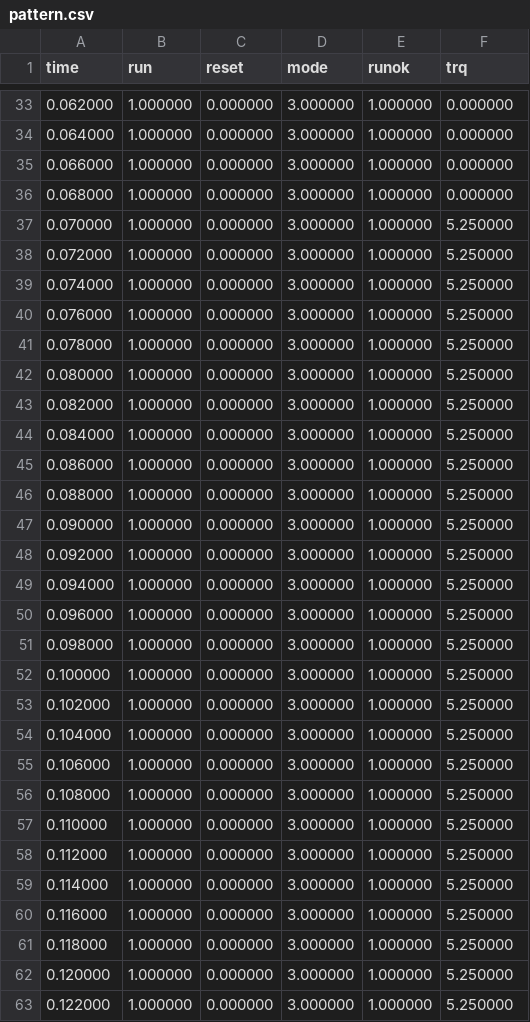
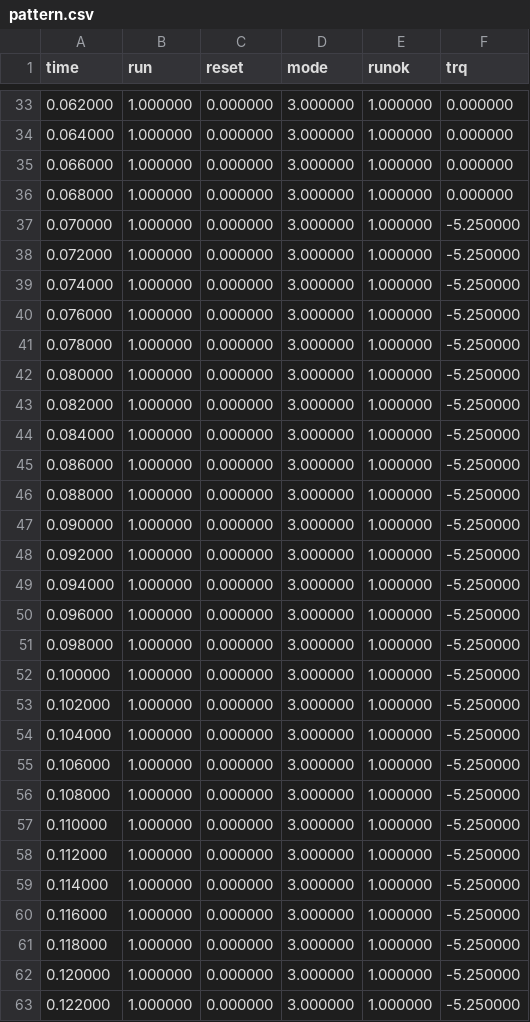
Before and after one commit to usk79/csvexam, a CSV file: pattern.csv, drawn as a sheet; only a part is shown, gaps mark what is left out; the diff covers the shown part only.

```diff
--- a/pattern.csv
+++ b/pattern.csv
@@ -36,28 +36,28 @@ time,run,reset,mode,runok,trq
 0.068000,1.000000,0.000000,3.000000,1.000000,0.000000
-0.070000,1.000000,0.000000,3.000000,1.000000,5.250000
-0.072000,1.000000,0.000000,3.000000,1.000000,5.250000
-0.074000,1.000000,0.000000,3.000000,1.000000,5.250000
-0.076000,1.000000,0.000000,3.000000,1.000000,5.250000
-0.078000,1.000000,0.000000,3.000000,1.000000,5.250000
-0.080000,1.000000,0.000000,3.000000,1.000000,5.250000
-0.082000,1.000000,0.000000,3.000000,1.000000,5.250000
-0.084000,1.000000,0.000000,3.000000,1.000000,5.250000
-0.086000,1.000000,0.000000,3.000000,1.000000,5.250000
-0.088000,1.000000,0.000000,3.000000,1.000000,5.250000
-0.090000,1.000000,0.000000,3.000000,1.000000,5.250000
-0.092000,1.000000,0.000000,3.000000,1.000000,5.250000
-0.094000,1.000000,0.000000,3.000000,1.000000,5.250000
-0.096000,1.000000,0.000000,3.000000,1.000000,5.250000
-0.098000,1.000000,0.000000,3.000000,1.000000,5.250000
-0.100000,1.000000,0.000000,3.000000,1.000000,5.250000
-0.102000,1.000000,0.000000,3.000000,1.000000,5.250000
-0.104000,1.000000,0.000000,3.000000,1.000000,5.250000
-0.106000,1.000000,0.000000,3.000000,1.000000,5.250000
-0.108000,1.000000,0.000000,3.000000,1.000000,5.250000
-0.110000,1.000000,0.000000,3.000000,1.000000,5.250000
-0.112000,1.000000,0.000000,3.000000,1.000000,5.250000
-0.114000,1.000000,0.000000,3.000000,1.000000,5.250000
-0.116000,1.000000,0.000000,3.000000,1.000000,5.250000
-0.118000,1.000000,0.000000,3.000000,1.000000,5.250000
-0.120000,1.000000,0.000000,3.000000,1.000000,5.250000
-0.122000,1.000000,0.000000,3.000000,1.000000,5.250000
+0.070000,1.000000,0.000000,3.000000,1.000000,-5.250000
+0.072000,1.000000,0.000000,3.000000,1.000000,-5.250000
+0.074000,1.000000,0.000000,3.000000,1.000000,-5.250000
+0.076000,1.000000,0.000000,3.000000,1.000000,-5.250000
+0.078000,1.000000,0.000000,3.000000,1.000000,-5.250000
+0.080000,1.000000,0.000000,3.000000,1.000000,-5.250000
+0.082000,1.000000,0.000000,3.000000,1.000000,-5.250000
+0.084000,1.000000,0.000000,3.000000,1.000000,-5.250000
+0.086000,1.000000,0.000000,3.000000,1.000000,-5.250000
+0.088000,1.000000,0.000000,3.000000,1.000000,-5.250000
+0.090000,1.000000,0.000000,3.000000,1.000000,-5.250000
+0.092000,1.000000,0.000000,3.000000,1.000000,-5.250000
+0.094000,1.000000,0.000000,3.000000,1.000000,-5.250000
+0.096000,1.000000,0.000000,3.000000,1.000000,-5.250000
+0.098000,1.000000,0.000000,3.000000,1.000000,-5.250000
+0.100000,1.000000,0.000000,3.000000,1.000000,-5.250000
+0.102000,1.000000,0.000000,3.000000,1.000000,-5.250000
+0.104000,1.000000,0.000000,3.000000,1.000000,-5.250000
+0.106000,1.000000,0.000000,3.000000,1.000000,-5.250000
+0.108000,1.000000,0.000000,3.000000,1.000000,-5.250000
+0.110000,1.000000,0.000000,3.000000,1.000000,-5.250000
+0.112000,1.000000,0.000000,3.000000,1.000000,-5.250000
+0.114000,1.000000,0.000000,3.000000,1.000000,-5.250000
+0.116000,1.000000,0.000000,3.000000,1.000000,-5.250000
+0.118000,1.000000,0.000000,3.000000,1.000000,-5.250000
+0.120000,1.000000,0.000000,3.000000,1.000000,-5.250000
+0.122000,1.000000,0.000000,3.000000,1.000000,-5.250000
```
Also changed, not shown: 138 edited cells elsewhere in this file, 9 other files.
